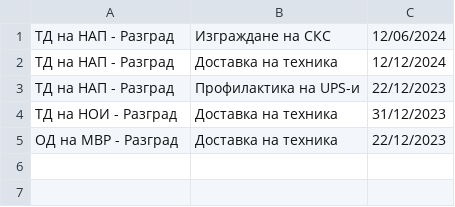
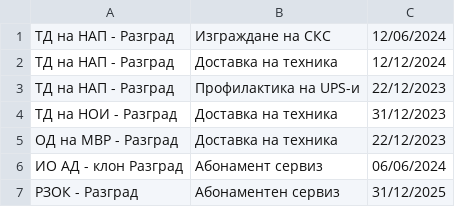
Before and after one commit to alex-ganchev/ERP-system, a CSV file: data/clients.csv, drawn as a sheet.

```diff
--- a/data/clients.csv
+++ b/data/clients.csv
@@ -5 +5,3 @@
 ОД на МВР - Разград;Доставка на техника;22/12/2023
+ИО АД - клон Разград;Абонамент сервиз;06/06/2024
+РЗОК - Разград;Абонаментен сервиз;31/12/2025
```
Also changed, not shown: data/reports.csv, 5 other files.
